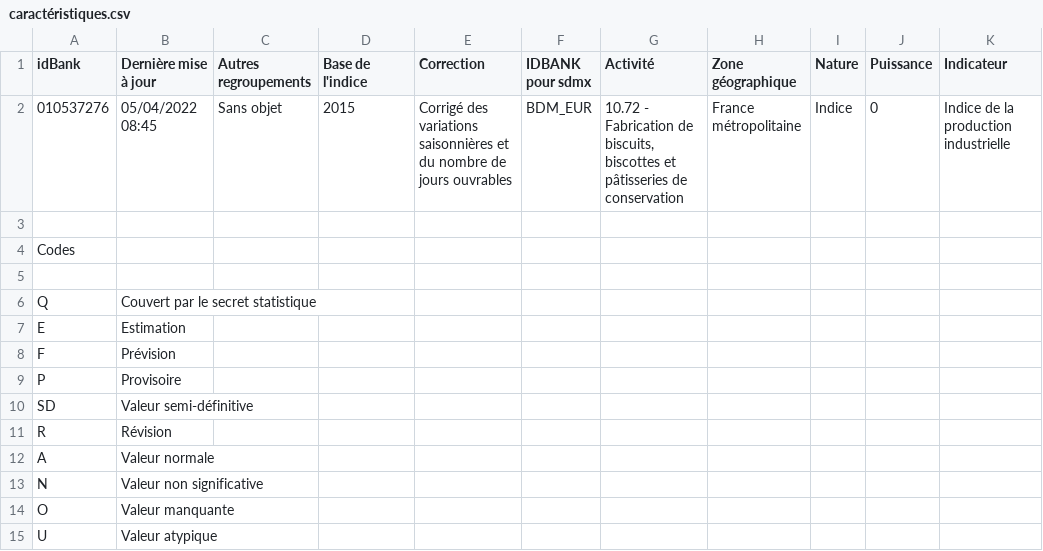
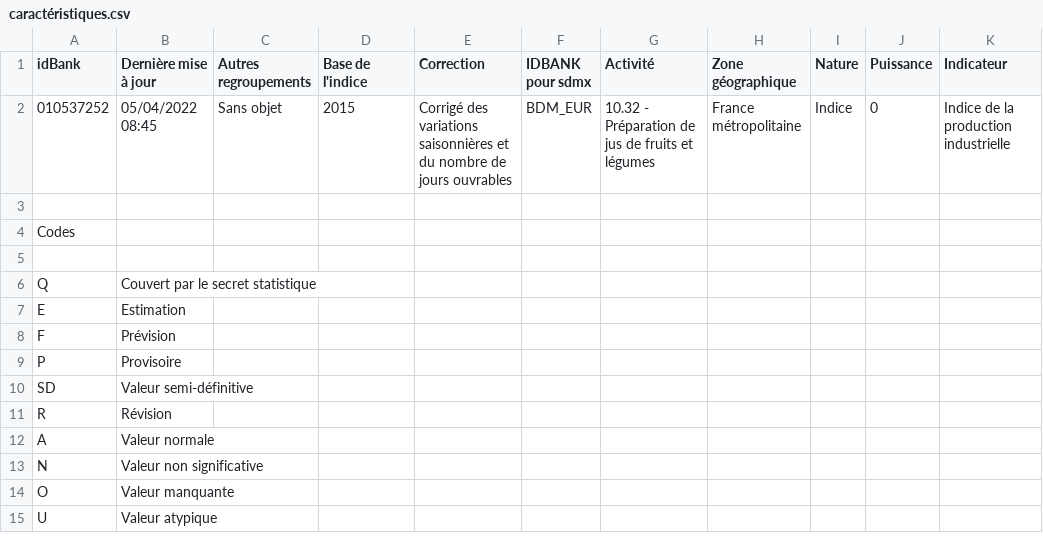
Before and after one commit to PaulineMendras/Projet-STL, a CSV file: caractéristiques.csv, drawn as a sheet; only a part is shown; the diff names each change by its address in the sheet, - before the commit and + after, or states it on an @@ line.

```diff
--- a/caractéristiques.csv
+++ b/caractéristiques.csv
-A2 (idBank): 010537276
+A2 (idBank): 010537252
-G2 (Activité): 10.72 - Fabrication de biscuits, biscottes et pâtisseries de conservation
+G2 (Activité): 10.32 - Préparation de jus de fruits et légumes
```
Also changed, not shown: valeurs_mensuelles.csv, 1 other file.
